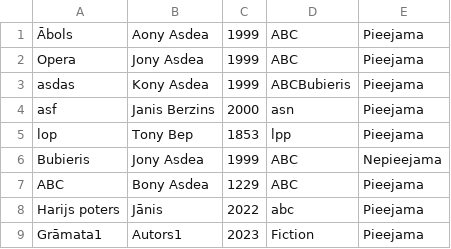
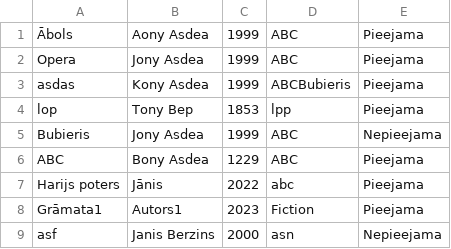
Before and after one commit to 23DP2EJapi/Eksamena-darbs-java, a CSV file: data/Gramatas.csv, drawn as a sheet.

```diff
--- a/data/Gramatas.csv
+++ b/data/Gramatas.csv
@@ -3,3 +3,2 @@ Opera, Jony Asdea, 1999, ABC, Pieejama
 asdas, Kony Asdea, 1999, ABCBubieris, Pieejama
-asf, Janis Berzins, 2000, asn, Pieejama
 lop, Tony Bep, 1853, lpp, Pieejama
@@ -9 +8,2 @@ Harijs poters, Jānis , 2022, abc, Pieejama
 Grāmata1, Autors1, 2023, Fiction, Pieejama
+asf, Janis Berzins, 2000, asn, Nepieejama
```
Also changed, not shown: 1 other file.
